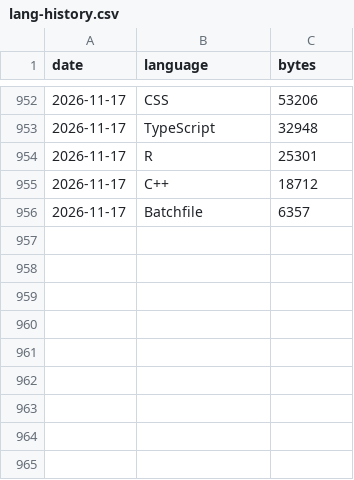
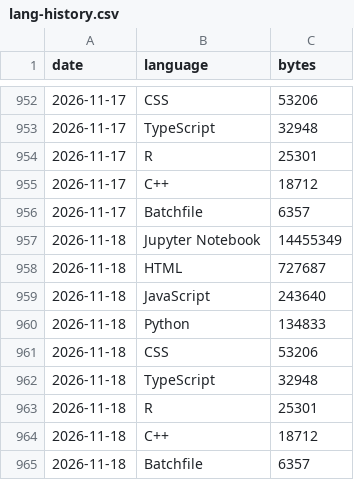
Before and after one commit to vpoonyak/vpoonyak, a CSV file: data/lang-history.csv, drawn as a sheet; only a part is shown, gaps mark what is left out.

```diff
--- a/data/lang-history.csv
+++ b/data/lang-history.csv
@@ -956 +956,10 @@ date,language,bytes
 2026-11-17,Batchfile,6357
+2026-11-18,Jupyter Notebook,14455349
+2026-11-18,HTML,727687
+2026-11-18,JavaScript,243640
+2026-11-18,Python,134833
+2026-11-18,CSS,53206
+2026-11-18,TypeScript,32948
+2026-11-18,R,25301
+2026-11-18,C++,18712
+2026-11-18,Batchfile,6357
```
Also changed, not shown: data/stats-history.csv, 4 other files.
